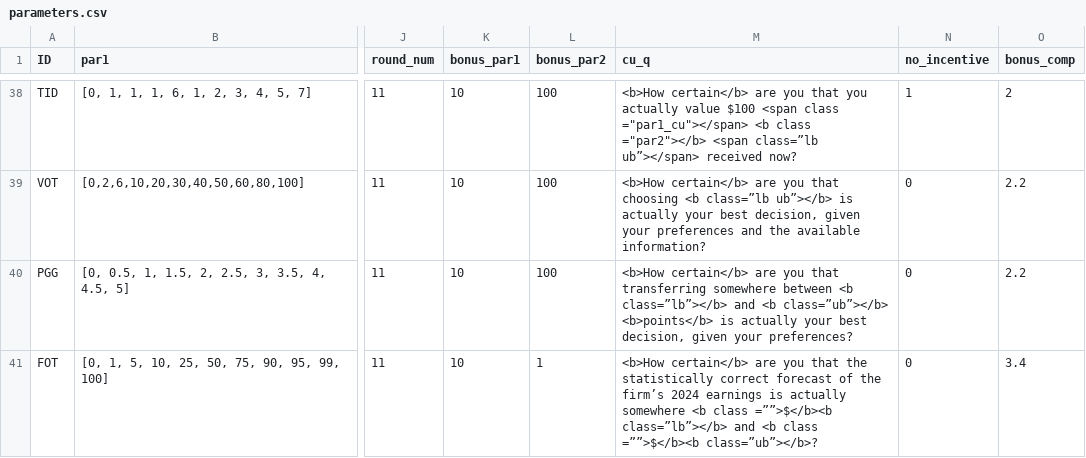
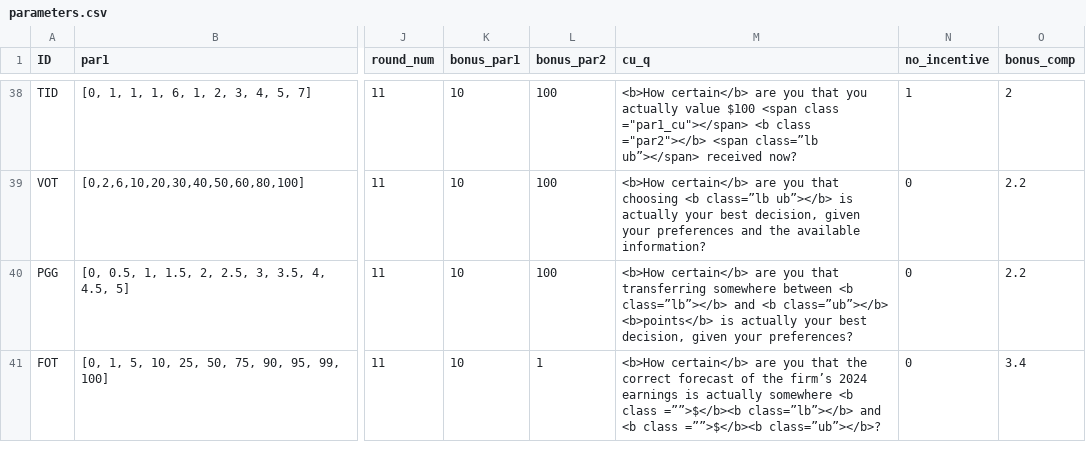
Before and after one commit to jeffreyyang97/Attenuation, a CSV file: Instructions/html/parameters.csv, drawn as a sheet; only a part is shown, gaps mark what is left out; the diff names each change by its address in the sheet, - before the commit and + after, or states it on an @@ line.

```diff
--- a/Instructions/html/parameters.csv
+++ b/Instructions/html/parameters.csv
-M41 (cu_q): …that the statistically correct forecast…
+M41 (cu_q): …that the correct forecast…
```
Also changed, not shown: Instructions/html/compq.csv, 5 other files.
